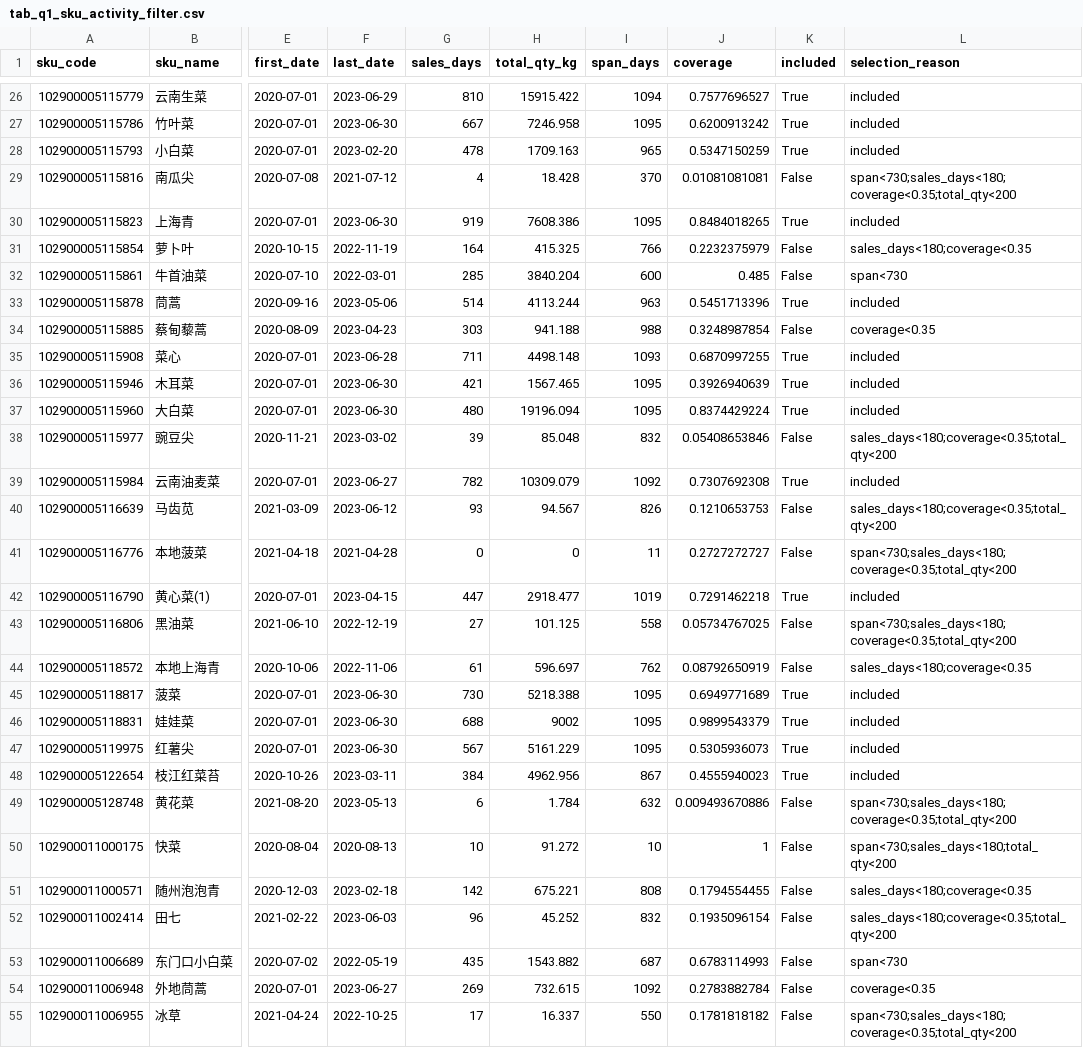
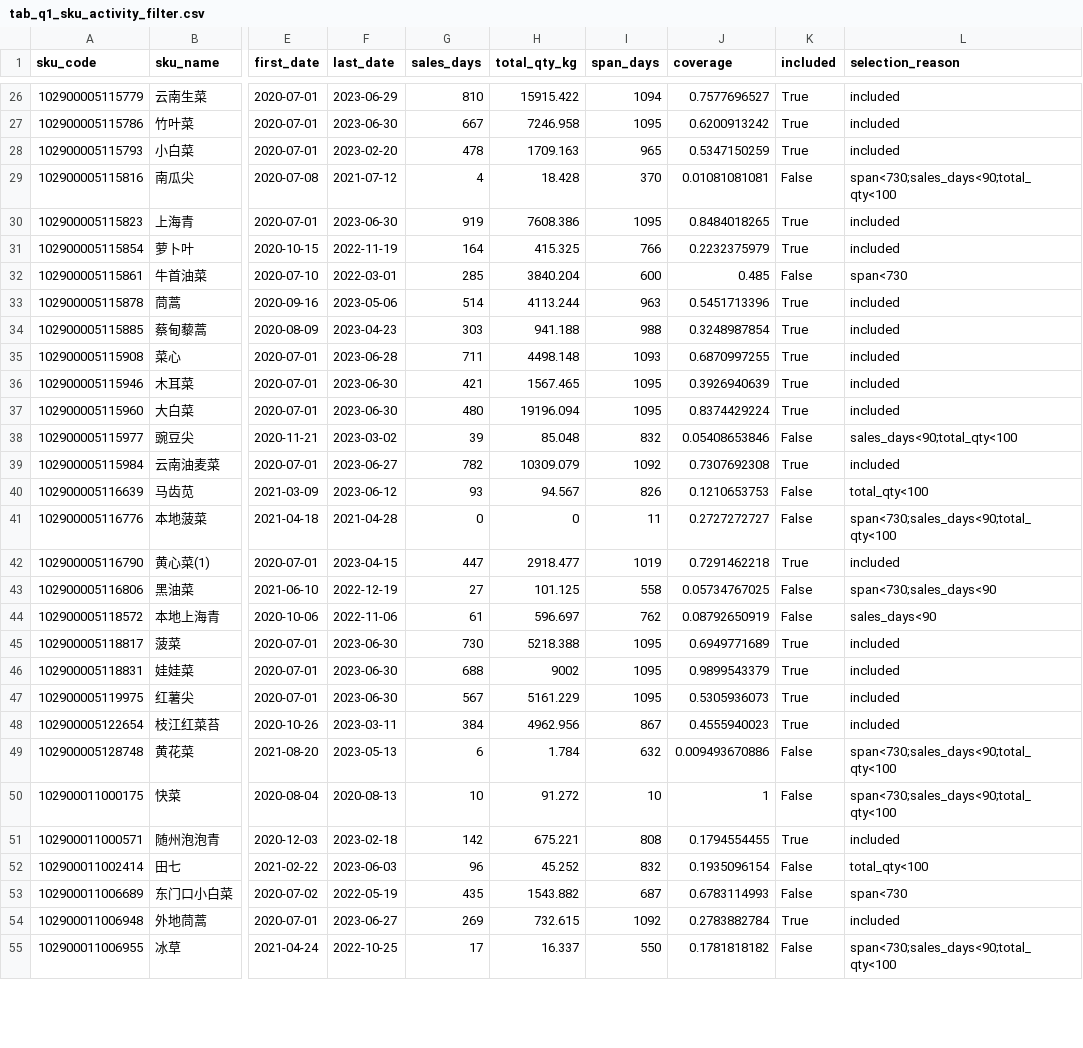
Before and after one commit to ustinian-T/2023C, a CSV file: questions/q1/outputs/tables/tab_q1_sku_activity_filter.csv, drawn as a sheet; only a part is shown, gaps mark what is left out; the diff covers the shown part only; the diff names each change by its address in the sheet, - before the commit and + after, or states it on an @@ line.

```diff
--- a/questions/q1/outputs/tables/tab_q1_sku_activity_filter.csv
+++ b/questions/q1/outputs/tables/tab_q1_sku_activity_filter.csv
-L29 (selection_reason): span<730;sales_days<180;coverage<0.35;total_qty<200
+L29 (selection_reason): span<730;sales_days<90;total_qty<100
-K31 (included): False
+K31 (included): True
-L31 (selection_reason): sales_days<180;coverage<0.35
+L31 (selection_reason): included
-K34 (included): False
+K34 (included): True
-L34 (selection_reason): coverage<0.35
+L34 (selection_reason): included
-L38 (selection_reason): sales_days<180;coverage<0.35;total_qty<200
+L38 (selection_reason): sales_days<90;total_qty<100
-L40 (selection_reason): sales_days<180;coverage<0.35;total_qty<200
+L40 (selection_reason): total_qty<100
-L41 (selection_reason): span<730;sales_days<180;coverage<0.35;total_qty<200
+L41 (selection_reason): span<730;sales_days<90;total_qty<100
-L43 (selection_reason): span<730;sales_days<180;coverage<0.35;total_qty<200
+L43 (selection_reason): span<730;sales_days<90
-L44 (selection_reason): sales_days<180;coverage<0.35
+L44 (selection_reason): sales_days<90
-L49 (selection_reason): span<730;sales_days<180;coverage<0.35;total_qty<200
+L49 (selection_reason): span<730;sales_days<90;total_qty<100
-L50 (selection_reason): span<730;sales_days<180;total_qty<200
+L50 (selection_reason): span<730;sales_days<90;total_qty<100
-K51 (included): False
+K51 (included): True
-L51 (selection_reason): sales_days<180;coverage<0.35
+L51 (selection_reason): included
-L52 (selection_reason): sales_days<180;coverage<0.35;total_qty<200
+L52 (selection_reason): total_qty<100
-K54 (included): False
+K54 (included): True
-L54 (selection_reason): coverage<0.35
+L54 (selection_reason): included
-L55 (selection_reason): span<730;sales_days<180;coverage<0.35;total_qty<200
+L55 (selection_reason): span<730;sales_days<90;total_qty<100
```
Also changed, not shown: 167 edited cells elsewhere in this file, questions/q1/outputs/tables/tab_q1_distribution_summary.csv, 48 other files.
